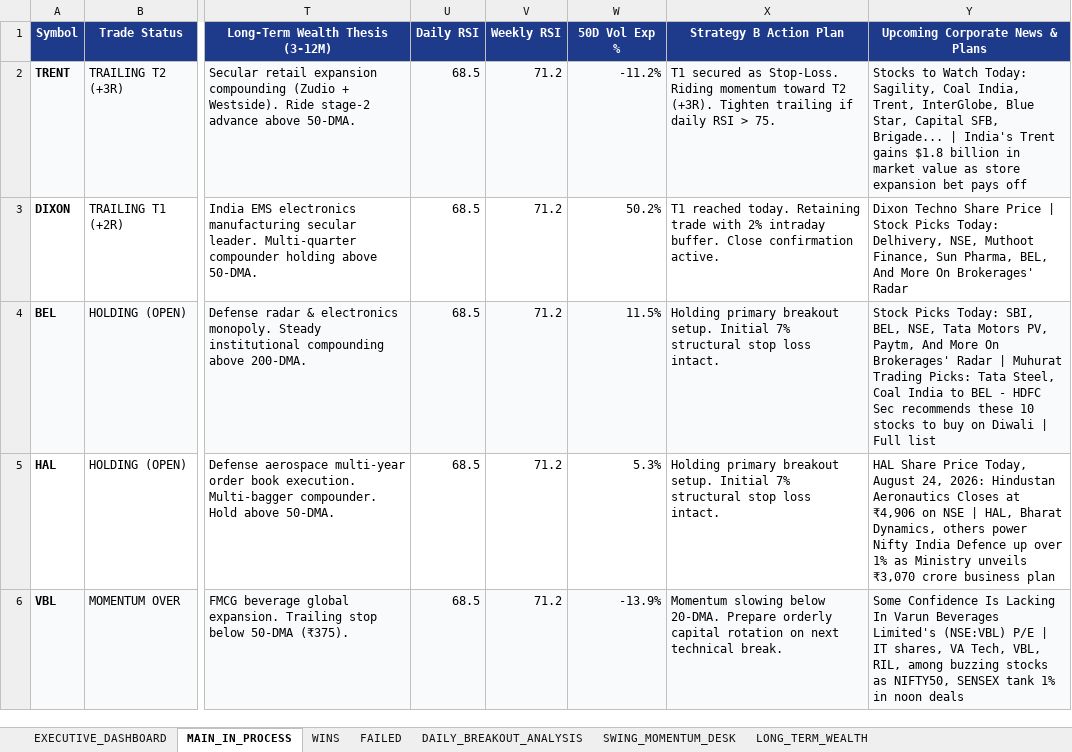
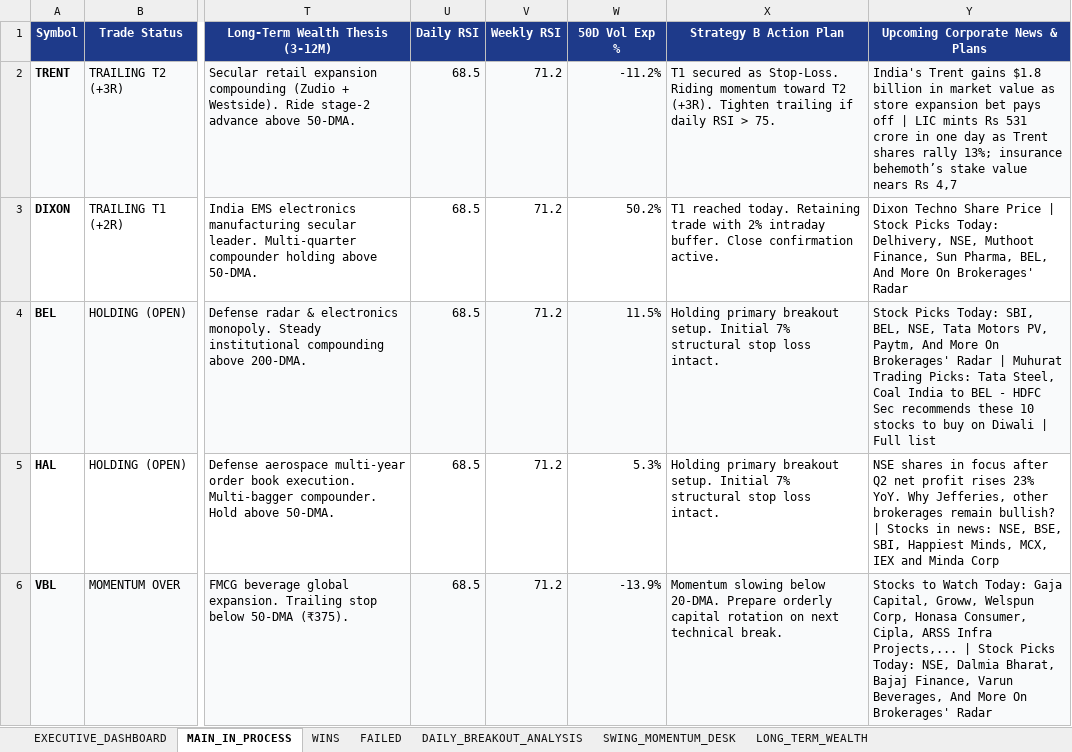
Before and after one commit to sumithjainofficial-max/momentum-nifty-500, an Excel workbook: Excel/Nifty500_Lifecycle_Portfolio_Report.xlsx, sheet MAIN_IN_PROCESS, drawn as a sheet; only a part is shown, gaps mark what is left out; values as stored, in another font and other column widths than the file's, no borders; the diff names each change by its address in the sheet, - before the commit and + after, or states it on an @@ line.

Commit message:
Eliminate duplicate stocks and harmonize breakout analysis across all sheets

```diff
--- a/Excel/Nifty500_Lifecycle_Portfolio_Report.xlsx (sheet MAIN_IN_PROCESS)
+++ b/Excel/Nifty500_Lifecycle_Portfolio_Report.xlsx (sheet MAIN_IN_PROCESS)
-Y2 (Upcoming Corporate News & Plans): Stocks to Watch Today: Sagility, Coal India, Trent, InterGlobe, Blue Star, Capital SFB, Brigade... | India's Trent gains $1.8 billion in market value as store expansion bet pays off
+Y2 (Upcoming Corporate News & Plans): India's Trent gains $1.8 billion in market value as store expansion bet pays off | LIC mints Rs 531 crore in one day as Trent shares rally 13%; insurance behemoth’s stake value nears Rs 4,7
-Y5 (Upcoming Corporate News & Plans): HAL Share Price Today, August 24, 2026: Hindustan Aeronautics Closes at ₹4,906 on NSE | HAL, Bharat Dynamics, others power Nifty India Defence up over 1% as Ministry unveils ₹3,070 crore business plan
+Y5 (Upcoming Corporate News & Plans): NSE shares in focus after Q2 net profit rises 23% YoY. Why Jefferies, other brokerages remain bullish? | Stocks in news: NSE, BSE, SBI, Happiest Minds, MCX, IEX and Minda Corp
-Y6 (Upcoming Corporate News & Plans): Some Confidence Is Lacking In Varun Beverages Limited's (NSE:VBL) P/E | IT shares, VA Tech, VBL, RIL, among buzzing stocks as NIFTY50, SENSEX tank 1% in noon deals
+Y6 (Upcoming Corporate News & Plans): Stocks to Watch Today: Gaja Capital, Groww, Welspun Corp, Honasa Consumer, Cipla, ARSS Infra Projects,... | Stock Picks Today: NSE, Dalmia Bharat, Bajaj Finance, Varun Beverages, And More On Brokerages' Radar
```
Also changed, not shown: sheet DAILY_BREAKOUT_ANALYSIS, sheet SWING_MOMENTUM_DESK, sheet LONG_TERM_WEALTH, Excel/Nifty500_Stock_Breakout_Analysis.xlsx, 2 other files.
